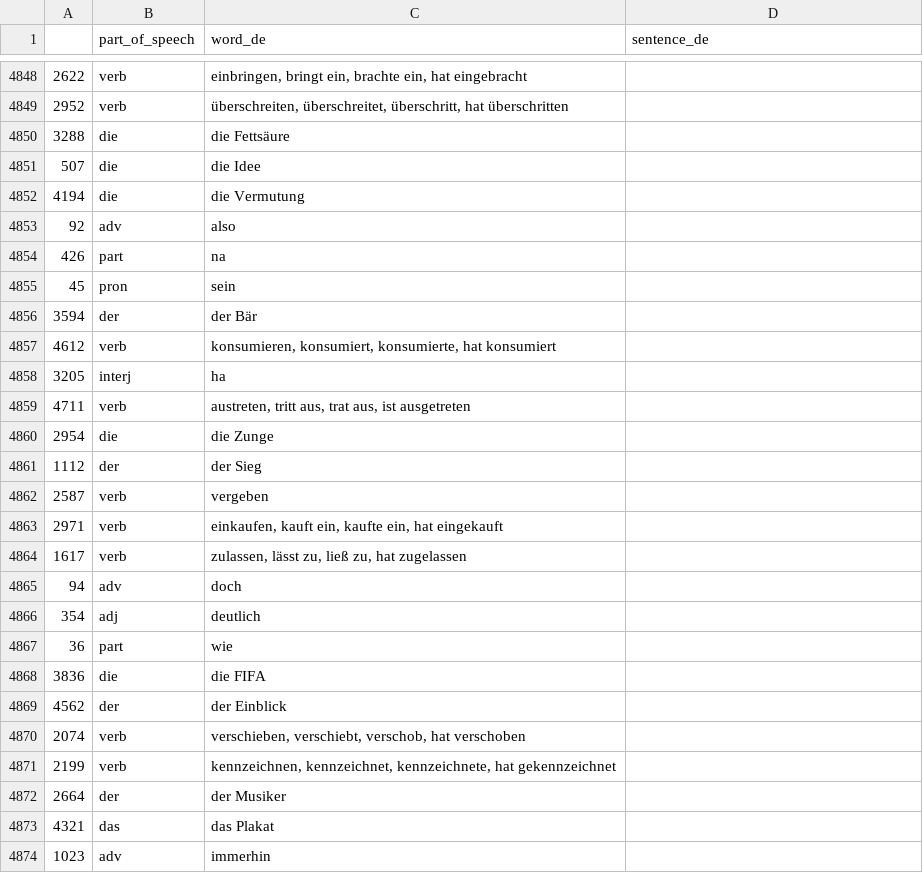
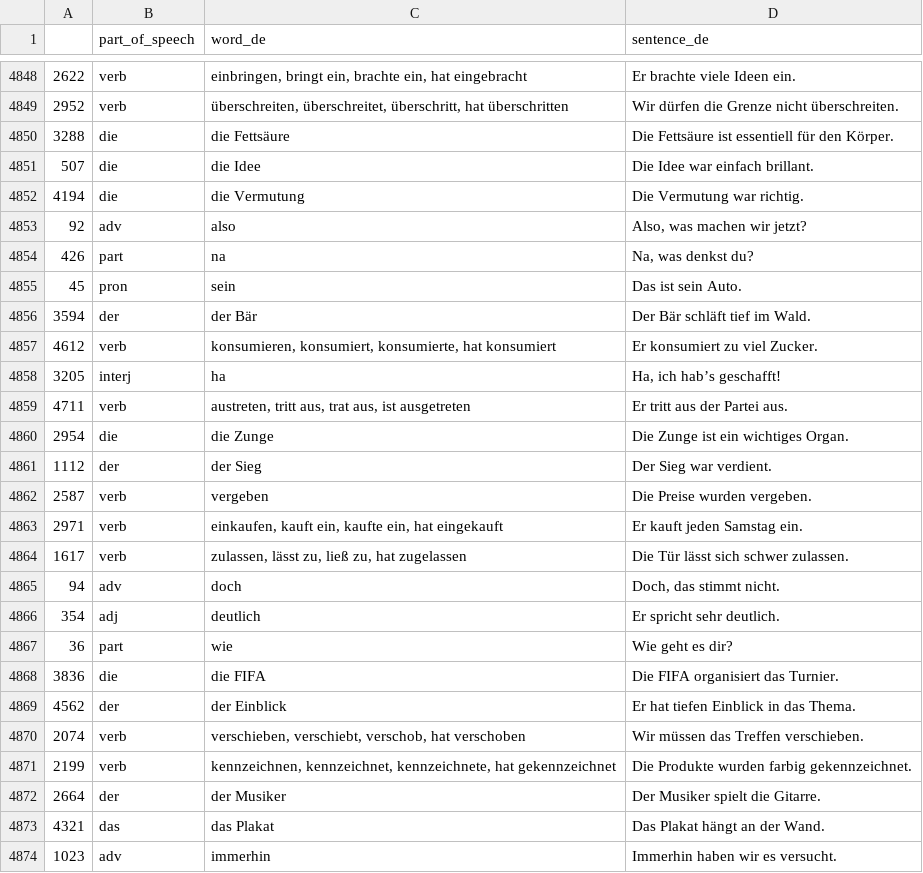
Before and after one commit to deemp/anki-decks, a CSV file: sentences/frequency/de/data/processed/de-sentence-problematic.csv, drawn as a sheet; only a part is shown, gaps mark what is left out; the diff covers the shown part only.

Commit message:
feat(sentences): add sentences

```diff
--- a/sentences/frequency/de/data/processed/de-sentence-problematic.csv
+++ b/sentences/frequency/de/data/processed/de-sentence-problematic.csv
@@ -4848,27 +4848,27 @@
-2622|verb|einbringen, bringt ein, brachte ein, hat eingebracht
-2952|verb|überschreiten, überschreitet, überschritt, hat überschritten
-3288|die|die Fettsäure
-507|die|die Idee
-4194|die|die Vermutung
-92|adv|also
-426|part|na
-45|pron|sein
-3594|der|der Bär
-4612|verb|konsumieren, konsumiert, konsumierte, hat konsumiert
-3205|interj|ha
-4711|verb|austreten, tritt aus, trat aus, ist ausgetreten
-2954|die|die Zunge
-1112|der|der Sieg
-2587|verb|vergeben
-2971|verb|einkaufen, kauft ein, kaufte ein, hat eingekauft
-1617|verb|zulassen, lässt zu, ließ zu, hat zugelassen
-94|adv|doch
-354|adj|deutlich
-36|part|wie
-3836|die|die FIFA
-4562|der|der Einblick
-2074|verb|verschieben, verschiebt, verschob, hat verschoben
-2199|verb|kennzeichnen, kennzeichnet, kennzeichnete, hat gekennzeichnet
-2664|der|der Musiker
-4321|das|das Plakat
-1023|adv|immerhin
+2622|verb|einbringen, bringt ein, brachte ein, hat eingebracht|Er brachte viele Ideen ein.
+2952|verb|überschreiten, überschreitet, überschritt, hat überschritten|Wir dürfen die Grenze nicht überschreiten.
+3288|die|die Fettsäure|Die Fettsäure ist essentiell für den Körper.
+507|die|die Idee|Die Idee war einfach brillant.
+4194|die|die Vermutung|Die Vermutung war richtig.
+92|adv|also|Also, was machen wir jetzt?
+426|part|na|Na, was denkst du?
+45|pron|sein|Das ist sein Auto.
+3594|der|der Bär|Der Bär schläft tief im Wald.
+4612|verb|konsumieren, konsumiert, konsumierte, hat konsumiert|Er konsumiert zu viel Zucker.
+3205|interj|ha|Ha, ich hab’s geschafft!
+4711|verb|austreten, tritt aus, trat aus, ist ausgetreten|Er tritt aus der Partei aus.
+2954|die|die Zunge|Die Zunge ist ein wichtiges Organ.
+1112|der|der Sieg|Der Sieg war verdient.
+2587|verb|vergeben|Die Preise wurden vergeben.
+2971|verb|einkaufen, kauft ein, kaufte ein, hat eingekauft|Er kauft jeden Samstag ein.
+1617|verb|zulassen, lässt zu, ließ zu, hat zugelassen|Die Tür lässt sich schwer zulassen.
+94|adv|doch|Doch, das stimmt nicht.
+354|adj|deutlich|Er spricht sehr deutlich.
+36|part|wie|Wie geht es dir?
+3836|die|die FIFA|Die FIFA organisiert das Turnier.
+4562|der|der Einblick|Er hat tiefen Einblick in das Thema.
+2074|verb|verschieben, verschiebt, verschob, hat verschoben|Wir müssen das Treffen verschieben.
+2199|verb|kennzeichnen, kennzeichnet, kennzeichnete, hat gekennzeichnet|Die Produkte wurden farbig gekennzeichnet.
+2664|der|der Musiker|Der Musiker spielt die Gitarre.
+4321|das|das Plakat|Das Plakat hängt an der Wand.
+1023|adv|immerhin|Immerhin haben wir es versucht.
```
Also changed, not shown: 128 edited cells elsewhere in this file.
